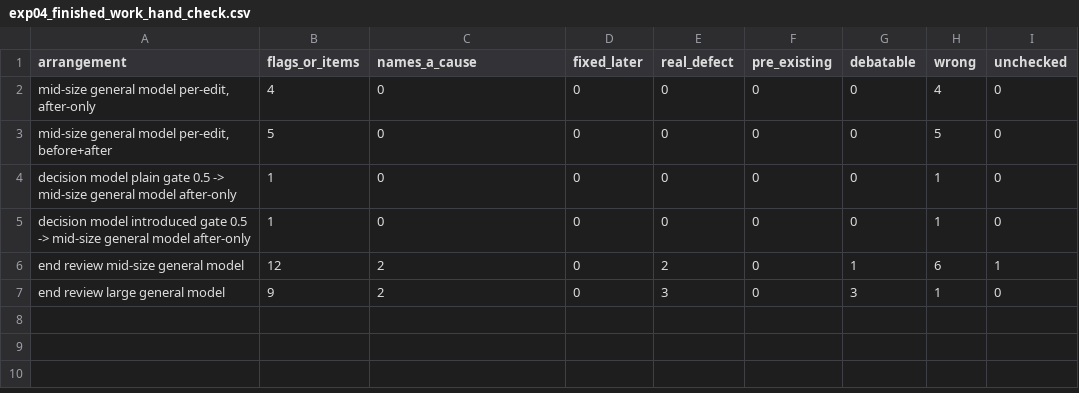
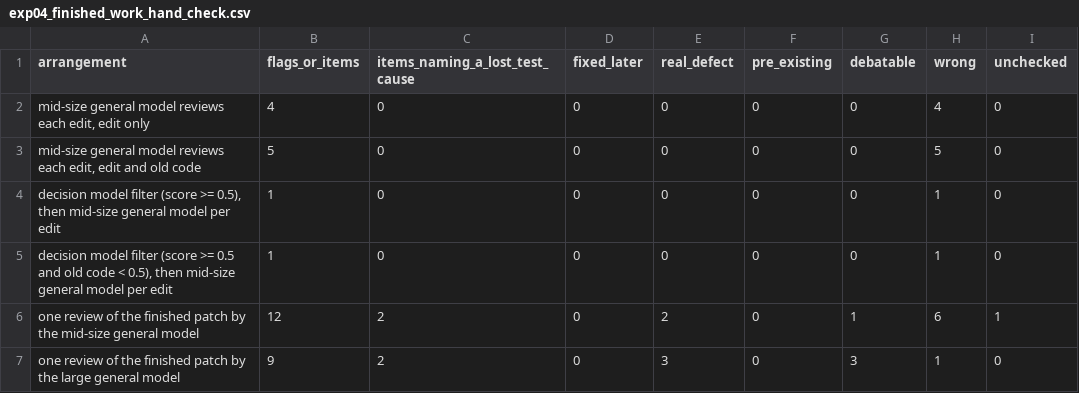
Before and after one commit to vamsiramakrishnan/straitjacket, a CSV file: evals/decision-models-2026-11-15/exp04_finished_work_hand_check.csv, drawn as a sheet.

```diff
--- a/evals/decision-models-2026-11-15/exp04_finished_work_hand_check.csv
+++ b/evals/decision-models-2026-11-15/exp04_finished_work_hand_check.csv
@@ -1,7 +1,7 @@
-arrangement,flags_or_items,names_a_cause,fixed_later,real_defect,pre_existing,debatable,wrong,unchecked
-"mid-size general model per-edit, after-only",4,0,0,0,0,0,4,0
-"mid-size general model per-edit, before+after",5,0,0,0,0,0,5,0
-decision model plain gate 0.5 -> mid-size general model after-only,1,0,0,0,0,0,1,0
-decision model introduced gate 0.5 -> mid-size general model after-only,1,0,0,0,0,0,1,0
-end review mid-size general model,12,2,0,2,0,1,6,1
-end review large general model,9,2,0,3,0,3,1,0
+arrangement,flags_or_items,items_naming_a_lost_test_cause,fixed_later,real_defect,pre_existing,debatable,wrong,unchecked
+"mid-size general model reviews each edit, edit only",4,0,0,0,0,0,4,0
+"mid-size general model reviews each edit, edit and old code",5,0,0,0,0,0,5,0
+"decision model filter (score >= 0.5), then mid-size general model per edit",1,0,0,0,0,0,1,0
+"decision model filter (score >= 0.5 and old code < 0.5), then mid-size general model per edit",1,0,0,0,0,0,1,0
+one review of the finished patch by the mid-size general model,12,2,0,2,0,1,6,1
+one review of the finished patch by the large general model,9,2,0,3,0,3,1,0
```
Also changed, not shown: evals/decision-models-2026-11-15/exp03_replay_flag_hand_check.csv, evals/decision-models-2026-11-15/exp08_file_selection_budget.csv, 7 other files.
